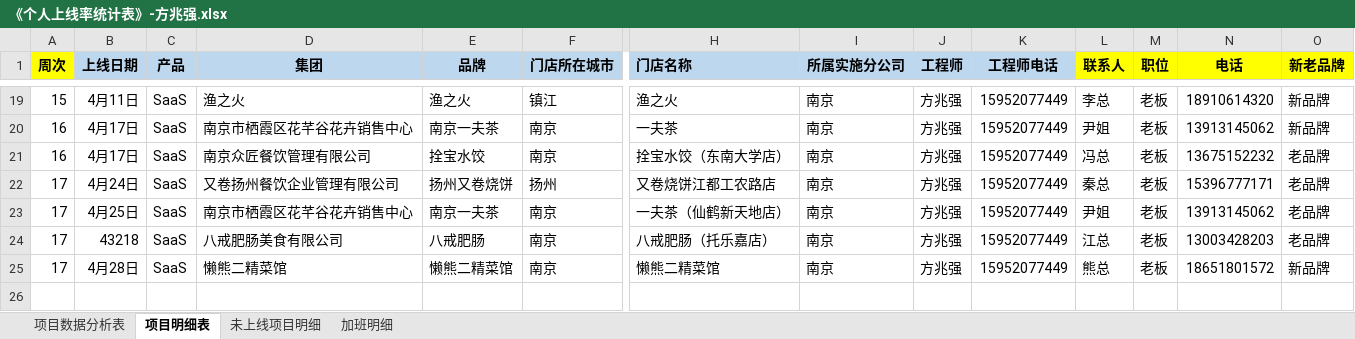
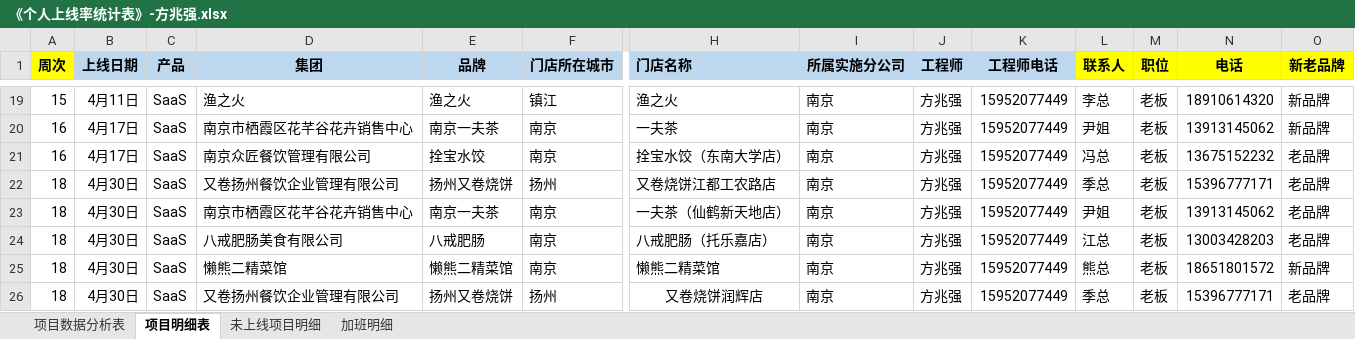
Before and after one commit to zhanglei601396810/NanJing, an Excel workbook: 周数据/《个人上线率统计表》-方兆强.xlsx, sheet 项目明细表, drawn as a sheet; only a part is shown, gaps mark what is left out; values as stored, in another font and other column widths than the file's, no borders; rows hold the shown columns only; the diff names each change by its address in the sheet, - before the commit and + after, or states it on an @@ line.

Commit message:
方兆强

```diff
--- a/周数据/《个人上线率统计表》-方兆强.xlsx (sheet 项目明细表)
+++ b/周数据/《个人上线率统计表》-方兆强.xlsx (sheet 项目明细表)
-A22:A25 (周次): 17
+A22:A25 (周次): 18
-B22 (上线日期): 4月24日
+B22 (上线日期): 4月30日
-L22 (联系人): 秦总
+L22 (联系人): 季总
-B23 (上线日期): 4月25日
+B23 (上线日期): 4月30日
-B24 (上线日期): 43218
+B24 (上线日期): 4月30日
-B25 (上线日期): 4月28日
+B25 (上线日期): 4月30日
+row 26: 18 | 4月30日 | SaaS | 又卷扬州餐饮企业管理有限公司 | 扬州又卷烧饼 | 扬州 | 又卷烧饼润辉店 | 南京 | 方兆强 | 15952077449 | 季总 | 老板 | 15396777171 | 老品牌
```
Also changed, not shown: sheet 未上线项目明细.
